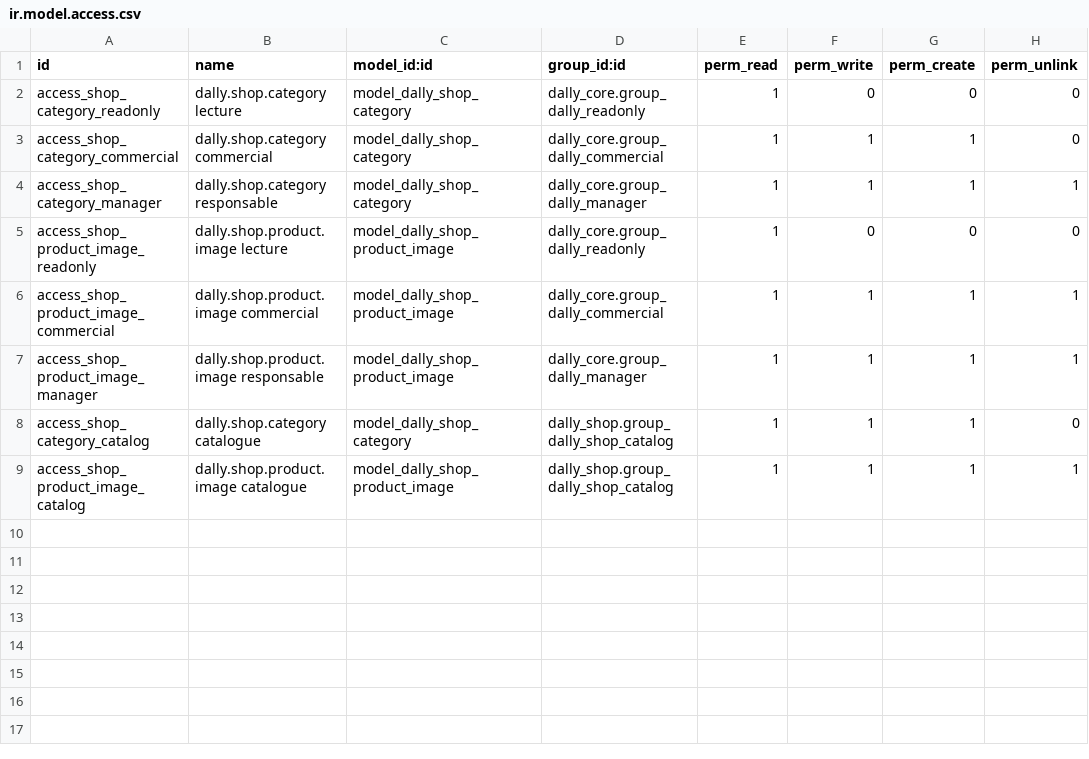
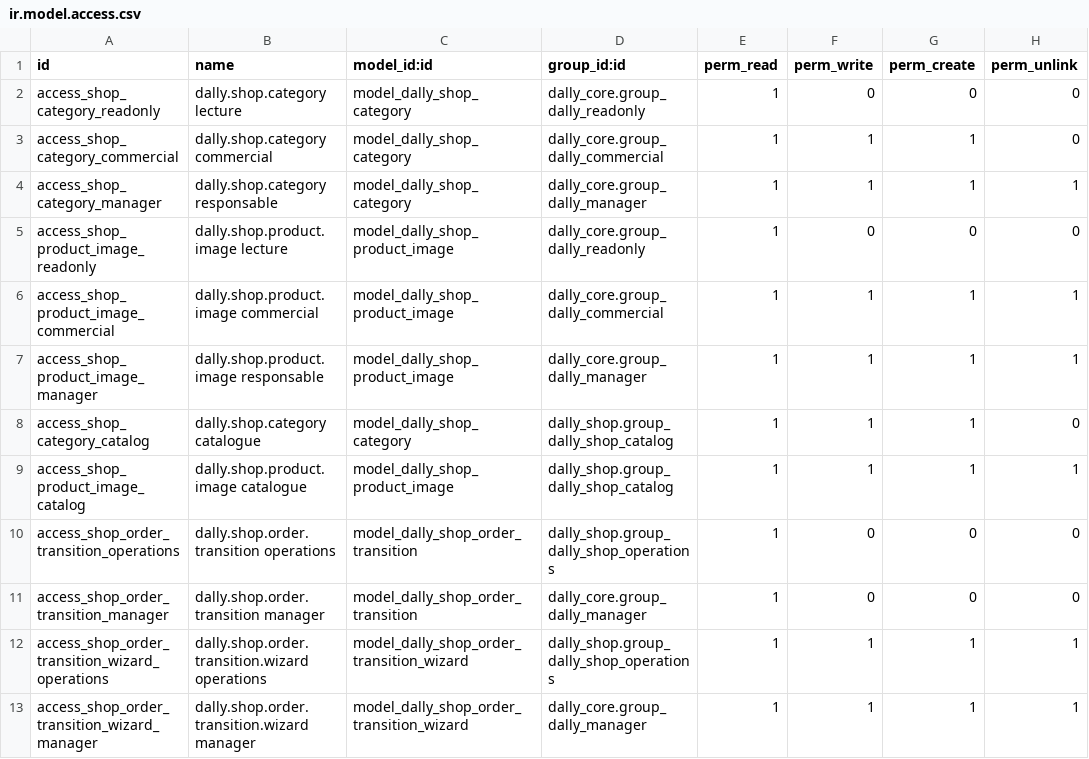
Before and after one commit to gsentsas/dallytrading, a CSV file: odoo/custom-addons/dally_shop/security/ir.model.access.csv, drawn as a sheet.

Commit message:
feat(shop): secure workflow journal and wizard

```diff
--- a/odoo/custom-addons/dally_shop/security/ir.model.access.csv
+++ b/odoo/custom-addons/dally_shop/security/ir.model.access.csv
@@ -9 +9,5 @@ access_shop_category_catalog,dally.shop.category catalogue,model_dally_shop_cate
 access_shop_product_image_catalog,dally.shop.product.image catalogue,model_dally_shop_product_image,dally_shop.group_dally_shop_catalog,1,1,1,1
+access_shop_order_transition_operations,dally.shop.order.transition operations,model_dally_shop_order_transition,dally_shop.group_dally_shop_operations,1,0,0,0
+access_shop_order_transition_manager,dally.shop.order.transition manager,model_dally_shop_order_transition,dally_core.group_dally_manager,1,0,0,0
+access_shop_order_transition_wizard_operations,dally.shop.order.transition.wizard operations,model_dally_shop_order_transition_wizard,dally_shop.group_dally_shop_operations,1,1,1,1
+access_shop_order_transition_wizard_manager,dally.shop.order.transition.wizard manager,model_dally_shop_order_transition_wizard,dally_core.group_dally_manager,1,1,1,1
```
